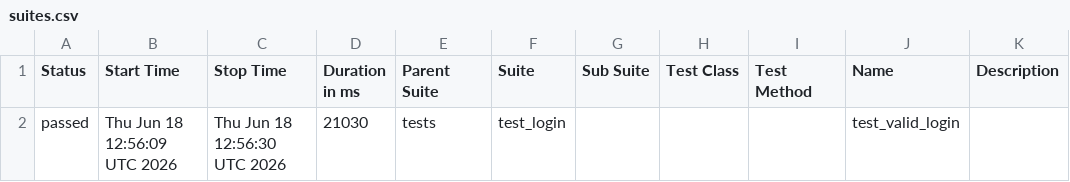
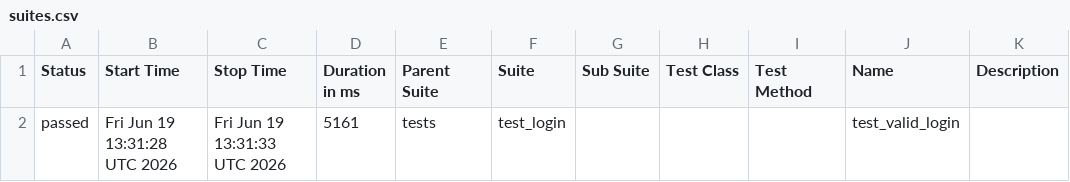
Before and after one commit to abhikatta449-prog/poconplaywrightpython, a CSV file: data/suites.csv, drawn as a sheet.

```diff
--- a/data/suites.csv
+++ b/data/suites.csv
@@ -1,2 +1,2 @@
 "Status","Start Time","Stop Time","Duration in ms","Parent Suite","Suite","Sub Suite","Test Class","Test Method","Name","Description"
-"passed","Thu Jun 18 12:56:09 UTC 2026","Thu Jun 18 12:56:30 UTC 2026","21030","tests","test_login","","","","test_valid_login",""
+"passed","Fri Jun 19 13:31:28 UTC 2026","Fri Jun 19 13:31:33 UTC 2026","5161","tests","test_login","","","","test_valid_login",""
```
Also changed, not shown: 16 other files.
